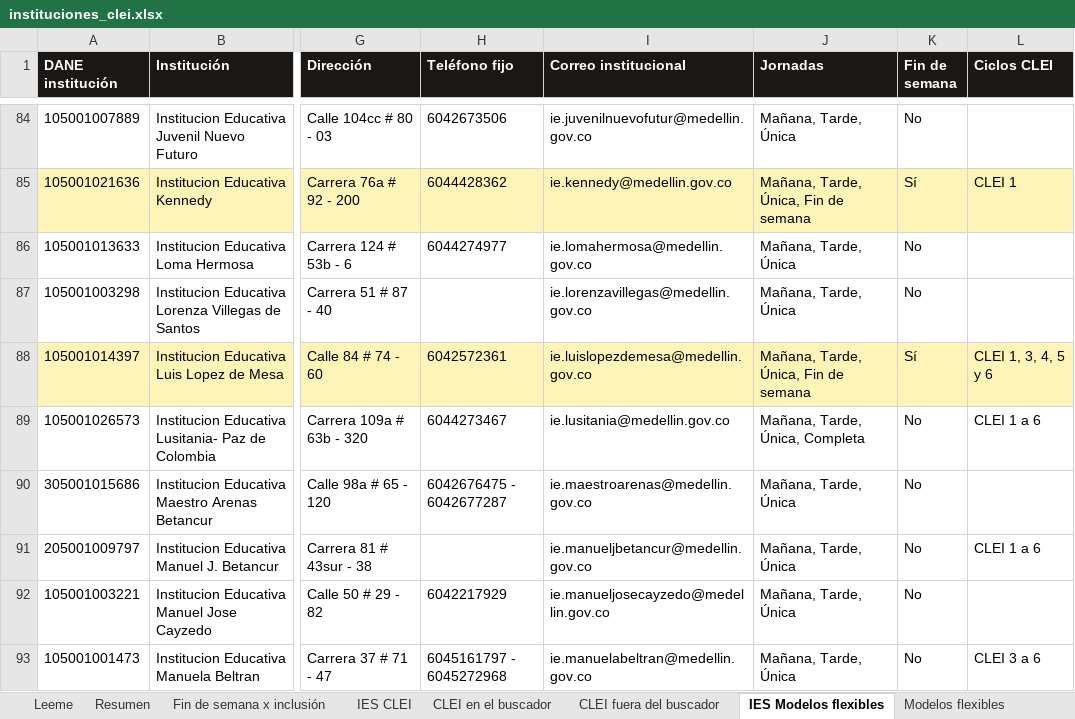
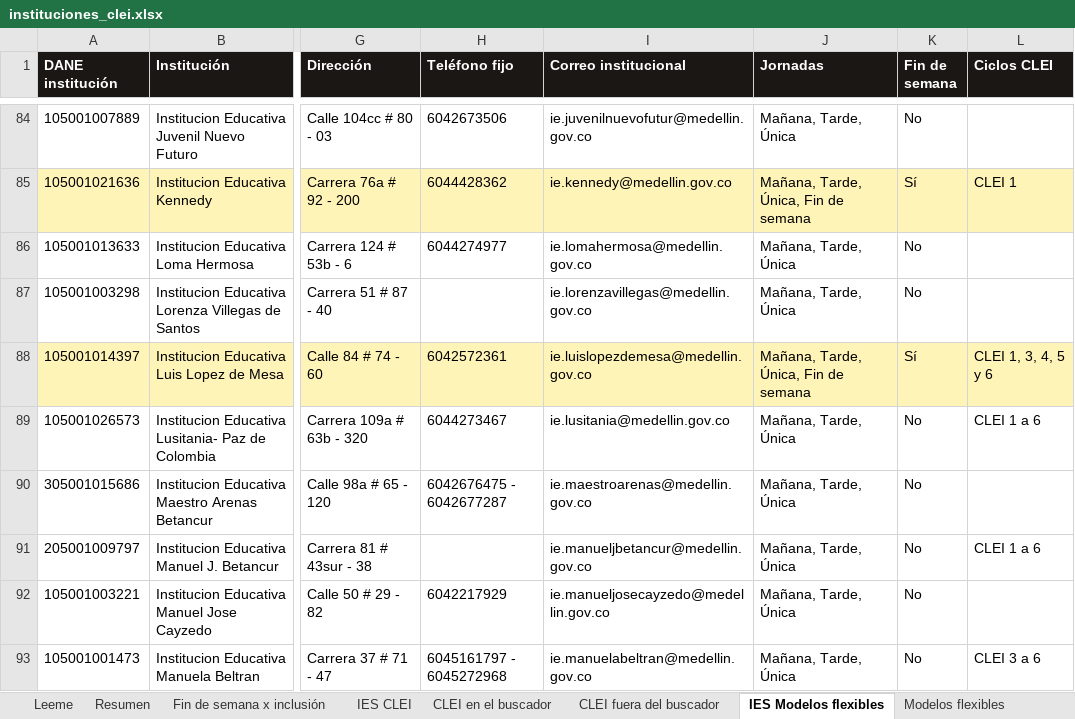
Before and after one commit to pablovanegas/buscador_ie, an Excel workbook: datos/instituciones_clei.xlsx, sheet IES Modelos flexibles, drawn as a sheet; only a part is shown, gaps mark what is left out; values as stored, in another font and other column widths than the file's, no borders; the diff covers the shown part only; the diff names each change by its address in the sheet, - before the commit and + after, or states it on an @@ line.

```diff
--- a/datos/instituciones_clei.xlsx (sheet IES Modelos flexibles)
+++ b/datos/instituciones_clei.xlsx (sheet IES Modelos flexibles)
-J89 (Jornadas): Mañana, Tarde, Única, Completa
+J89 (Jornadas): Mañana, Tarde, Única
```
Also changed, not shown: 23 edited cells elsewhere in this sheet, sheet IES CLEI, sheet CLEI fuera del buscador, sheet CLEI en el buscador, datos/instituciones_no_incluidas.xlsx, datos/reporte_cruce_html_sineb.xlsx, 4 other files.
